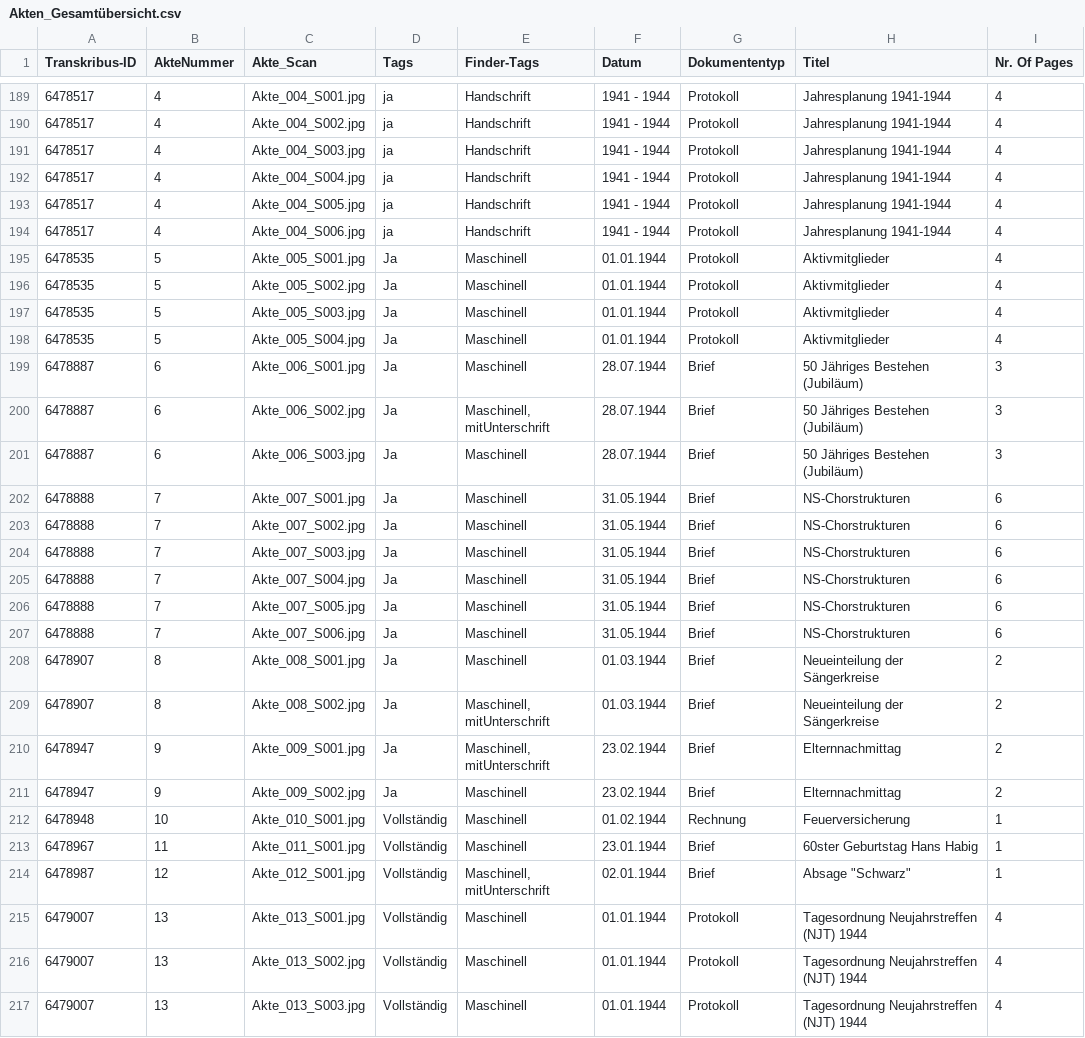
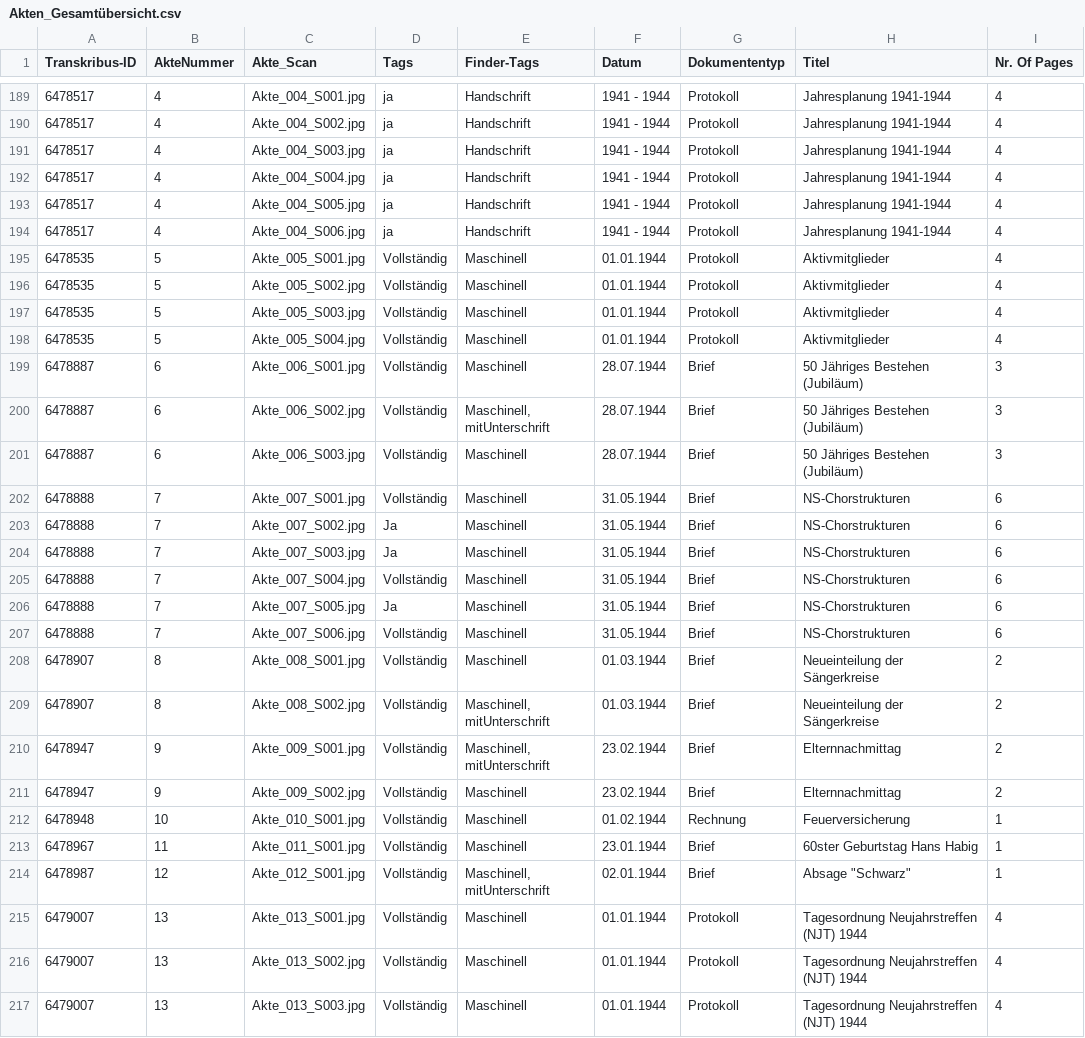
Before and after one commit to Sveburk/masterarbeit, a CSV file: 3_MA_Project/Data/Akten_Gesamtübersicht.csv, drawn as a sheet; only a part is shown, gaps mark what is left out; the diff names each change by its address in the sheet, - before the commit and + after, or states it on an @@ line.

Commit message:
Akte_010 bis Akte_005 getaggt

```diff
--- a/3_MA_Project/Data/Akten_Gesamtübersicht.csv
+++ b/3_MA_Project/Data/Akten_Gesamtübersicht.csv
-D195:D202 (Tags): Ja
+D195:D202 (Tags): Vollständig
-D205 (Tags): Ja
+D205 (Tags): Vollständig
-D207:D211 (Tags): Ja
+D207:D211 (Tags): Vollständig
```
Also changed, not shown: 1 other file.
